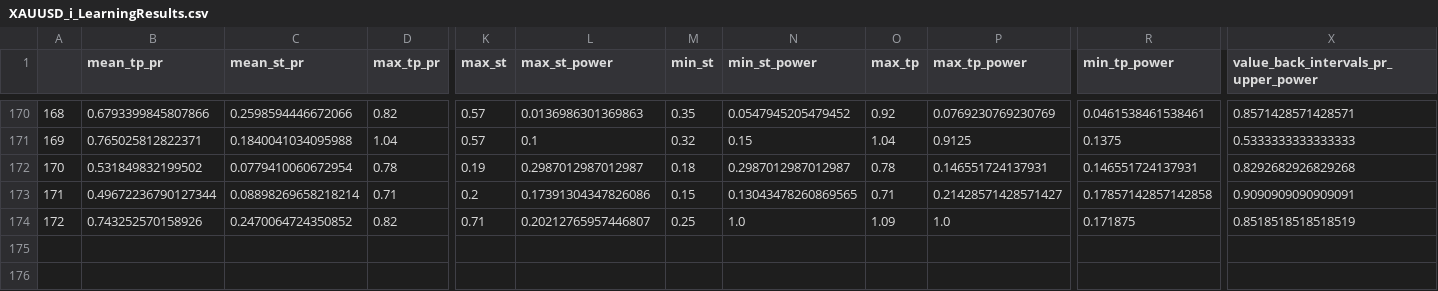
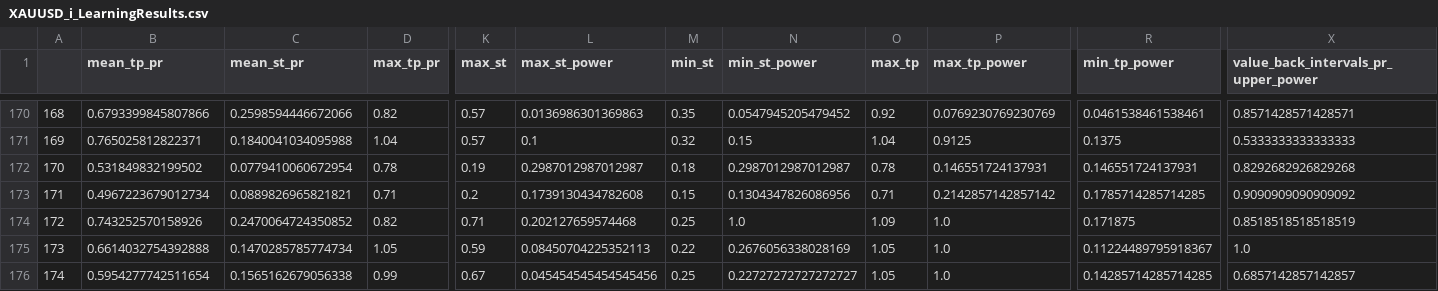
Before and after one commit to Mehrshad-Sorena/ShadBot, a CSV file: src/indicators/RSI/GeneticLearning_DB/elites/primary/buy/XAUUSD_i_LearningResults.csv, drawn as a sheet; only a part is shown, gaps mark what is left out; rows hold the shown columns only; the diff names each change by its address in the sheet, - before the commit and + after, or states it on an @@ line.

```diff
--- a/src/indicators/RSI/GeneticLearning_DB/elites/primary/buy/XAUUSD_i_LearningResults.csv
+++ b/src/indicators/RSI/GeneticLearning_DB/elites/primary/buy/XAUUSD_i_LearningResults.csv
-B173 (mean_tp_pr): 0.49672236790127344
+B173 (mean_tp_pr): 0.4967223679012734
-C173 (mean_st_pr): 0.08898269658218214
+C173 (mean_st_pr): 0.0889826965821821
-L173 (max_st_power): 0.17391304347826086
+L173 (max_st_power): 0.1739130434782608
-N173 (min_st_power): 0.13043478260869565
+N173 (min_st_power): 0.1304347826086956
-P173 (max_tp_power): 0.21428571428571427
+P173 (max_tp_power): 0.2142857142857142
-R173 (min_tp_power): 0.17857142857142858
+R173 (min_tp_power): 0.1785714285714285
-X173: 0.9090909090909091
+X173: 0.9090909090909092
-L174 (max_st_power): 0.20212765957446807
+L174 (max_st_power): 0.202127659574468
+row 175: 173 | 0.6614032754392888 | 0.1470285785774734 | 1.05 | 0.59 | 0.08450704225352113 | 0.22 | 0.2676056338028169 | 1.05 | 1.0 | 0.11224489795918367 | 1.0
+row 176: 174 | 0.5954277742511654 | 0.1565162679056338 | 0.99 | 0.67 | 0.045454545454545456 | 0.25 | 0.22727272727272727 | 1.05 | 1.0 | 0.14285714285714285 | 0.6857142857142857
```
Also changed, not shown: src/indicators/RSI/GeneticLearning_DB/elites/primary/buy/XAUUSD_i_ChromosomeResults.csv, src/indicators/RSI/GeneticLearning_DB/graveyard/primary/buy/XAUUSD_i.csv, 8 other files.
